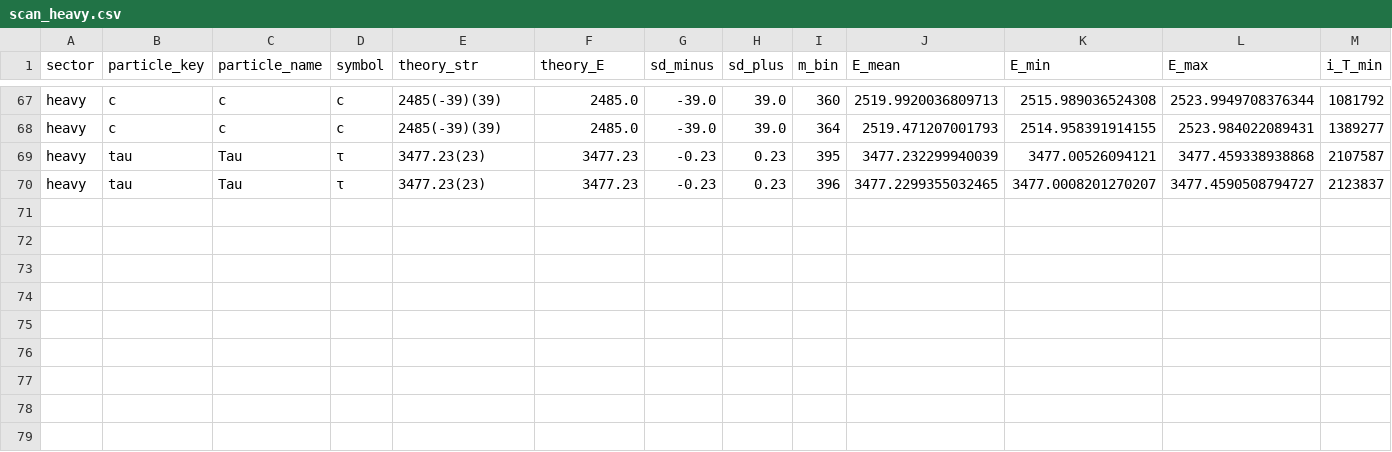
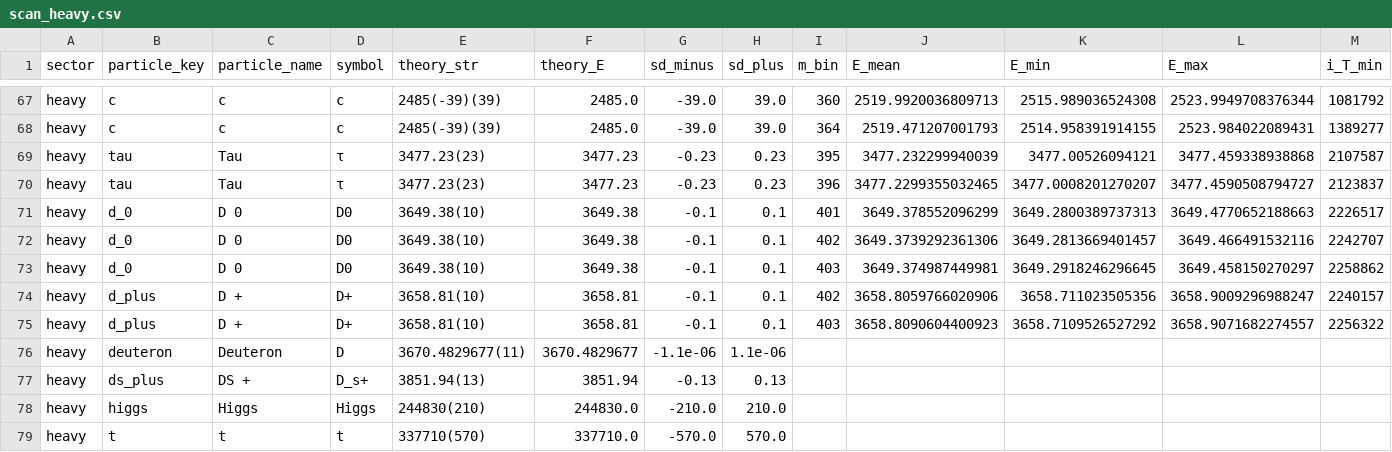
Before and after one commit to HCSchmidt/Algorithmus_P_2pi, a CSV file: results/heavy/scan_heavy.csv, drawn as a sheet; only a part is shown, gaps mark what is left out; rows hold the shown columns only; the diff names each change by its address in the sheet, - before the commit and + after, or states it on an @@ line.

Commit message:
add further particles

```diff
--- a/results/heavy/scan_heavy.csv
+++ b/results/heavy/scan_heavy.csv
+row 71: heavy | d_0 | D 0 | D0 | 3649.38(10) | 3649.38 | -0.1 | 0.1 | 401 | 3649.378552096299 | 3649.2800389737313 | 3649.4770652188663 | 2226517
+row 72: heavy | d_0 | D 0 | D0 | 3649.38(10) | 3649.38 | -0.1 | 0.1 | 402 | 3649.3739292361306 | 3649.2813669401457 | 3649.466491532116 | 2242707
+row 73: heavy | d_0 | D 0 | D0 | 3649.38(10) | 3649.38 | -0.1 | 0.1 | 403 | 3649.374987449981 | 3649.2918246296645 | 3649.458150270297 | 2258862
+row 74: heavy | d_plus | D + | D+ | 3658.81(10) | 3658.81 | -0.1 | 0.1 | 402 | 3658.8059766020906 | 3658.711023505356 | 3658.9009296988247 | 2240157
+row 75: heavy | d_plus | D + | D+ | 3658.81(10) | 3658.81 | -0.1 | 0.1 | 403 | 3658.8090604400923 | 3658.7109526527292 | 3658.9071682274557 | 2256322
+row 76: heavy | deuteron | Deuteron | D | 3670.4829677(11) | 3670.4829677 | -1.1e-06 | 1.1e-06
+row 77: heavy | ds_plus | DS + | D_s+ | 3851.94(13) | 3851.94 | -0.13 | 0.13
+row 78: heavy | higgs | Higgs | Higgs | 244830(210) | 244830.0 | -210.0 | 210.0
+row 79: heavy | t | t | t | 337710(570) | 337710.0 | -570.0 | 570.0
```
Also changed, not shown: results/broad/scan_broad.csv, results/light/scan_light.csv, 7 other files.
